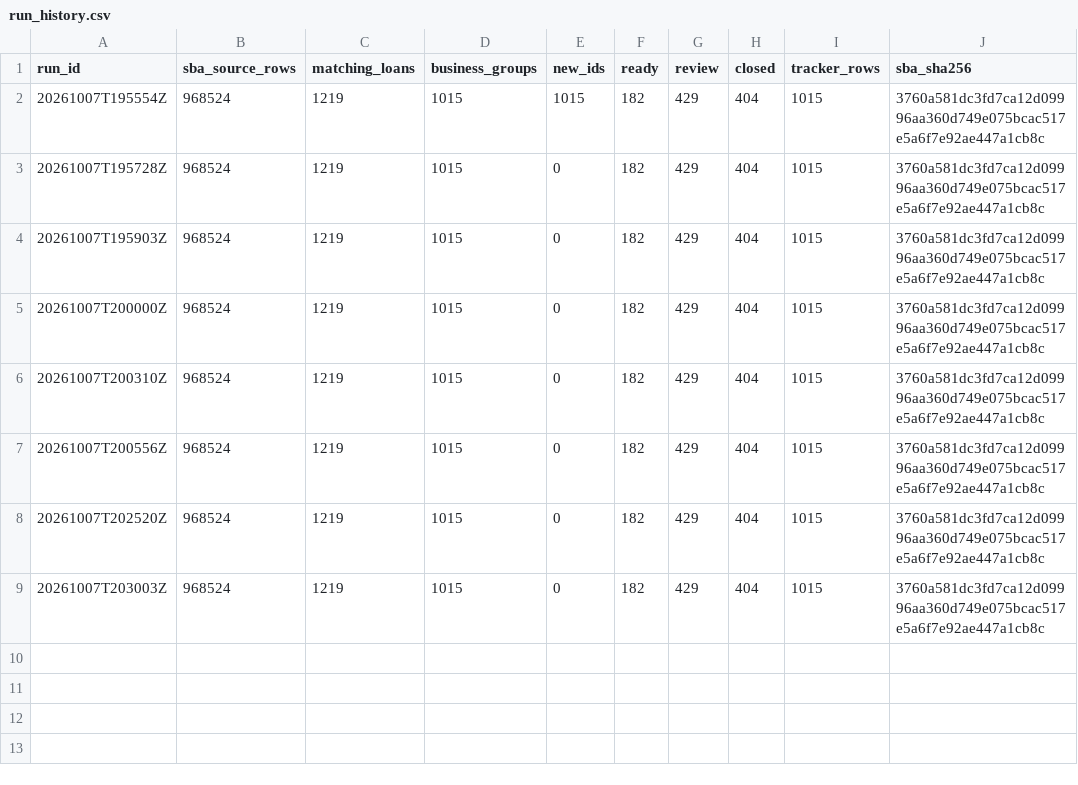
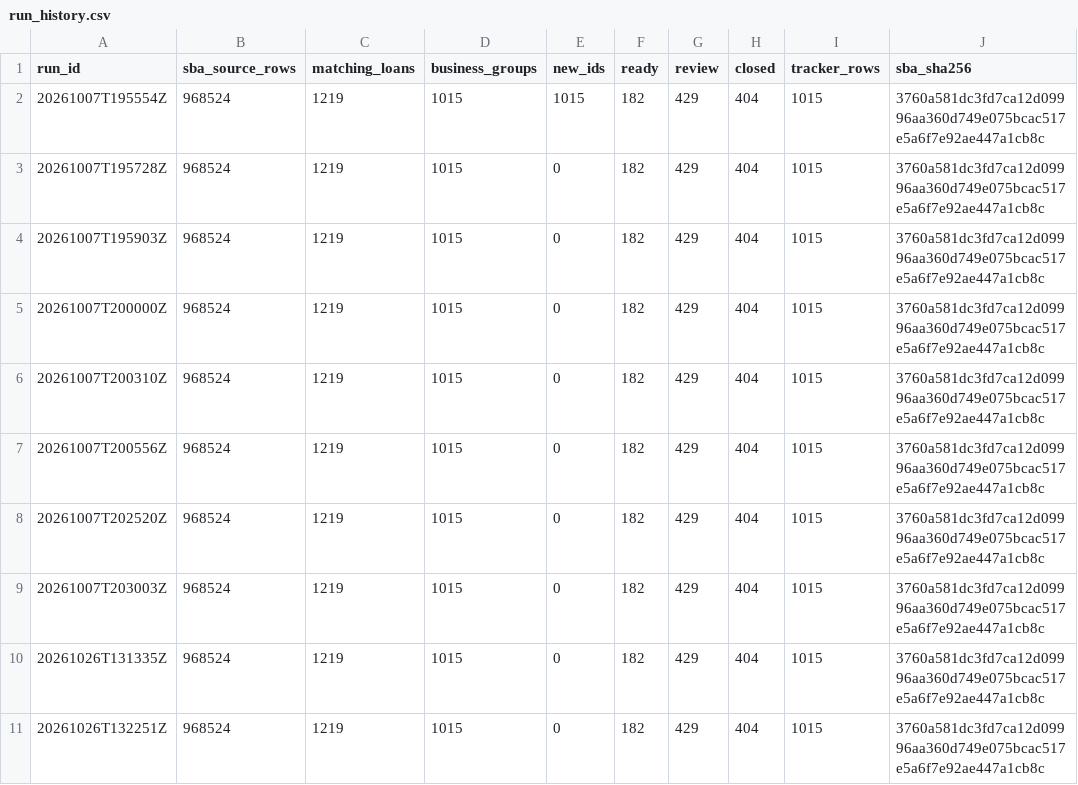
Before and after one commit to tillotsongeorge-sudo/SBASCOUT, a CSV file: states/tx/data/run_history.csv, drawn as a sheet; the diff names each change by its address in the sheet, - before the commit and + after, or states it on an @@ line.

```diff
--- a/states/tx/data/run_history.csv
+++ b/states/tx/data/run_history.csv
+row 10: 20261026T131335Z | 968524 | 1219 | 1015 | 0 | 182 | 429 | 404 | 1015 | 3760a581dc3fd7ca12d09996aa360d749e075bcac517e5a6f7e92ae447a1cb8c
+row 11: 20261026T132251Z | 968524 | 1219 | 1015 | 0 | 182 | 429 | 404 | 1015 | 3760a581dc3fd7ca12d09996aa360d749e075bcac517e5a6f7e92ae447a1cb8c
```
Also changed, not shown: states/tx/data/business_registry.csv, states/tx/data/loans.csv, 13 other files.
